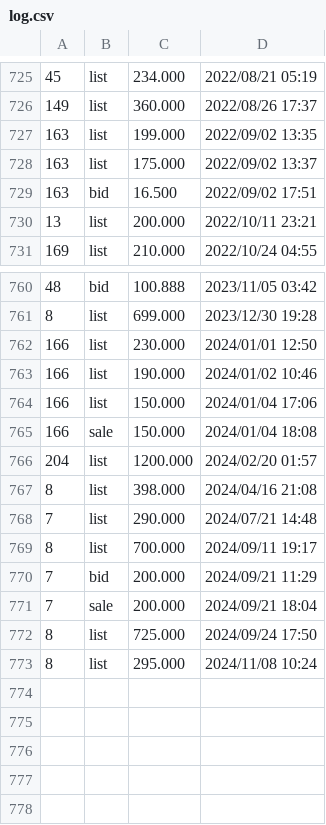
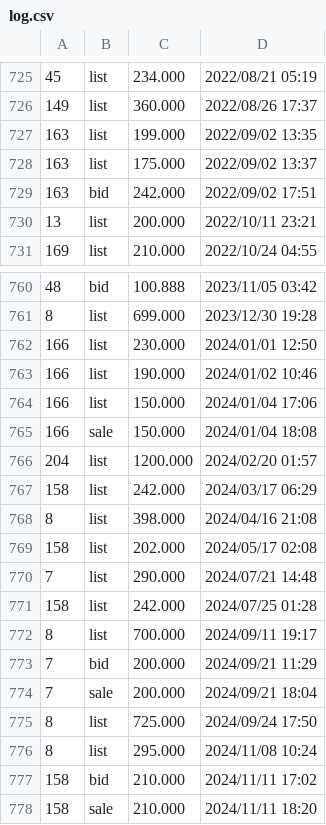
Before and after one commit to dblock/lost-robies, a CSV file: data/log.csv, drawn as a sheet; only a part is shown, gaps mark what is left out.

Commit message:
Updated with new offers or sales. 77 @@ frame 153 sold for 16.500 ETH

```diff
--- a/data/log.csv
+++ b/data/log.csv
@@ -728,3 +728,3 @@
 163	list	175.000	2022/09/02 13:37
-163	bid	16.500	2022/09/02 17:51
+163	bid	242.000	2022/09/02 17:51
 13	list	200.000	2022/10/11 23:21
@@ -766,4 +766,7 @@
 204	list	1200.000	2024/02/20 01:57
+158	list	242.000	2024/03/17 06:29
 8	list	398.000	2024/04/16 21:08
+158	list	202.000	2024/05/17 02:08
 7	list	290.000	2024/07/21 14:48
+158	list	242.000	2024/07/25 01:28
 8	list	700.000	2024/09/11 19:17
@@ -773 +776,3 @@
 8	list	295.000	2024/11/08 10:24
+158	bid	210.000	2024/11/11 17:02
+158	sale	210.000	2024/11/11 18:20
```
Also changed, not shown: 2 other files.
